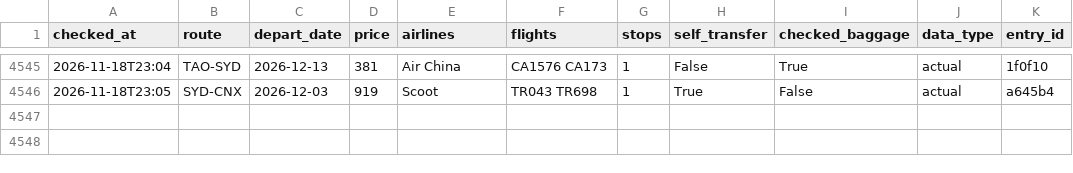
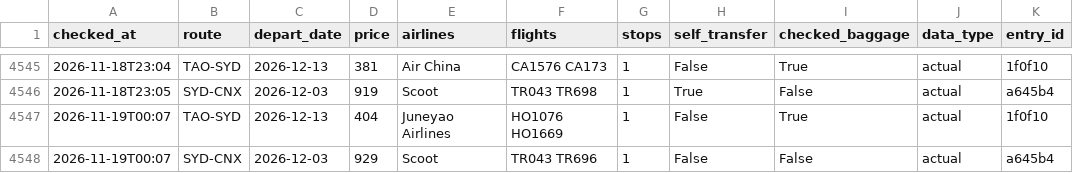
Before and after one commit to liuyongbendan-web/flight-watch-live, a CSV file: flight-watch/cloud-data/history.csv, drawn as a sheet; only a part is shown, gaps mark what is left out; the diff names each change by its address in the sheet, - before the commit and + after, or states it on an @@ line.

```diff
--- a/flight-watch/cloud-data/history.csv
+++ b/flight-watch/cloud-data/history.csv
+row 4547: 2026-11-19T00:07 | TAO-SYD | 2026-12-13 | 404 | Juneyao Airlines | HO1076 HO1669 | 1 | False | True | actual | 1f0f10
+row 4548: 2026-11-19T00:07 | SYD-CNX | 2026-12-03 | 929 | Scoot | TR043 TR696 | 1 | False | False | actual | a645b4
```
Also changed, not shown: flight-watch/cloud-data/history_types.csv, 2 other files.
